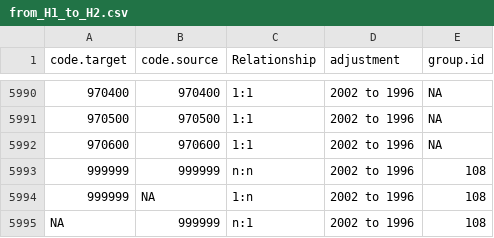
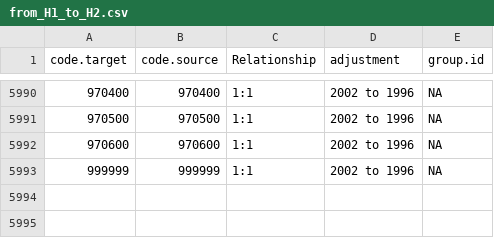
Before and after one commit to harvard-growth-lab/comtrade-conversion-weights, a CSV file: generator/data/concordance_groups/from_H1_to_H2.csv, drawn as a sheet; only a part is shown, gaps mark what is left out.

```diff
--- a/generator/data/concordance_groups/from_H1_to_H2.csv
+++ b/generator/data/concordance_groups/from_H1_to_H2.csv
@@ -5992,4 +5992,2 @@
 970600,970600,"1:1","2002 to 1996",NA
-999999,999999,"n:n","2002 to 1996",108
-999999,NA,"1:n","2002 to 1996",108
-NA,999999,"n:1","2002 to 1996",108
+999999,999999,"1:1","2002 to 1996",NA
```
Also changed, not shown: generator/data/concordance_groups/from_H0_to_H1.csv, generator/data/concordance_groups/from_H1_to_H0.csv, 8 other files.
